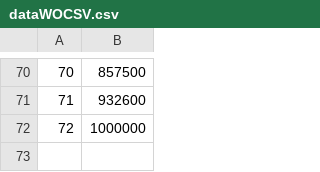
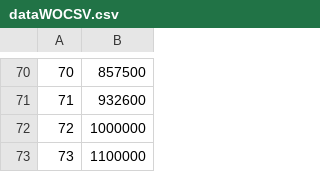
Before and after one commit to lorandparajdi/COVID-19-RO, a CSV file: dataWOCSV.csv, drawn as a sheet; only a part is shown, gaps mark what is left out; the diff names each change by its address in the sheet, - before the commit and + after, or states it on an @@ line.

Commit message:
Update dataWOCSV.csv

```diff
--- a/dataWOCSV.csv
+++ b/dataWOCSV.csv
+row 73: 73 | 1100000
```
